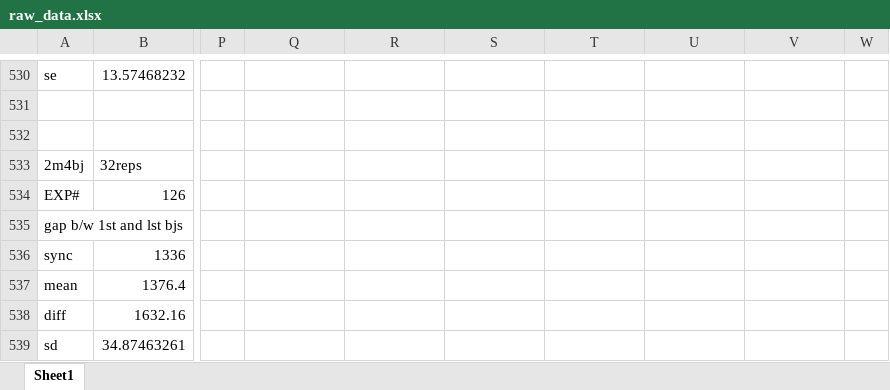
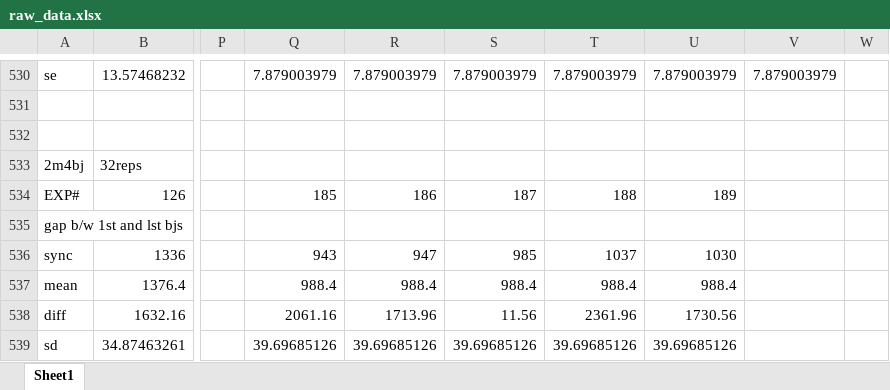
Before and after one commit to saga-project/saga-cpp-legacy-projects, an Excel workbook: papers/async-re/data/raw_data.xlsx, sheet Sheet1, drawn as a sheet; only a part is shown, gaps mark what is left out; values as stored, in another font and other column widths than the file's, no borders; charts and pictures not drawn; the diff covers the shown part only; the diff names each change by its address in the sheet, - before the commit and + after, or states it on an @@ line.

```diff
--- a/papers/async-re/data/raw_data.xlsx (sheet Sheet1)
+++ b/papers/async-re/data/raw_data.xlsx (sheet Sheet1)
-Q530: (empty)
+Q530: 7.879003979
-R530: (empty)
+R530: 7.879003979
-S530: (empty)
+S530: 7.879003979
-T530: (empty)
+T530: 7.879003979
-U530: (empty)
+U530: 7.879003979
-V530: (empty)
+V530: 7.879003979
-Q534: (empty)
+Q534: 185
-R534: (empty)
+R534: 186
-S534: (empty)
+S534: 187
-T534: (empty)
+T534: 188
-U534: (empty)
+U534: 189
-Q536: (empty)
+Q536: 943
-R536: (empty)
+R536: 947
-S536: (empty)
+S536: 985
-T536: (empty)
+T536: 1037
-U536: (empty)
+U536: 1030
-Q537: (empty)
+Q537: 988.4
-R537: (empty)
+R537: 988.4
-S537: (empty)
+S537: 988.4
-T537: (empty)
+T537: 988.4
-U537: (empty)
+U537: 988.4
-Q538: (empty)
+Q538: 2061.16
-R538: (empty)
+R538: 1713.96
-S538: (empty)
+S538: 11.56
-T538: (empty)
+T538: 2361.96
-U538: (empty)
+U538: 1730.56
-Q539: (empty)
+Q539: 39.69685126
-R539: (empty)
+R539: 39.69685126
-S539: (empty)
+S539: 39.69685126
-T539: (empty)
+T539: 39.69685126
-U539: (empty)
+U539: 39.69685126
```
Also changed, not shown: 113 edited cells elsewhere in this sheet, charts or pictures, papers/async-re/data/Refined_data_AL.xlsx.
